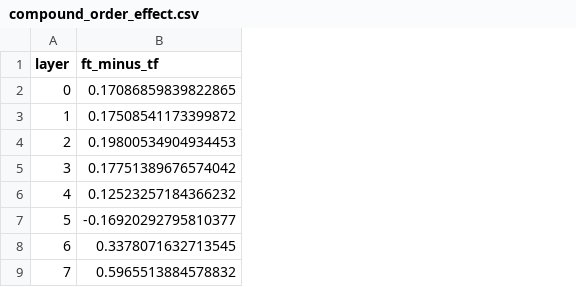
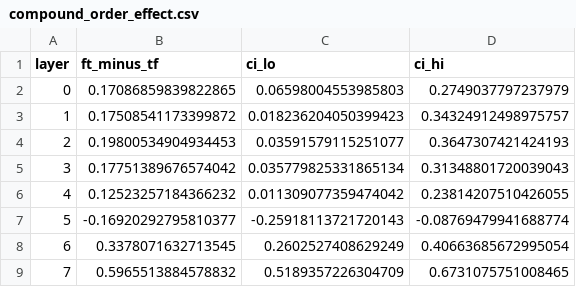
Before and after one commit to graceshan/truth-probing, a CSV file: results/compound_cities/compound_order_effect.csv, drawn as a sheet; only a part is shown; the diff names each change by its address in the sheet, - before the commit and + after, or states it on an @@ line.

```diff
--- a/results/compound_cities/compound_order_effect.csv
+++ b/results/compound_cities/compound_order_effect.csv
+column C (ci_lo), rows 2-9: 0.06598004553985803 | 0.018236204050399423 | 0.03591579115251077 | 0.035779825331865134 | 0.011309077359474042 | -0.25918113721720143 | 0.2602527408629249 | 0.5189357226304709
+column D (ci_hi), rows 2-9: 0.2749037797237979 | 0.34324912498975757 | 0.3647307421424193 | 0.31348801720039043 | 0.23814207510426055 | -0.08769479941688774 | 0.40663685672995054 | 0.6731075751008465
```
Also changed, not shown: results/compound_cities/compound_relative_position.csv, results/compound_cities/conjunct_regression.csv, 19 other files.
